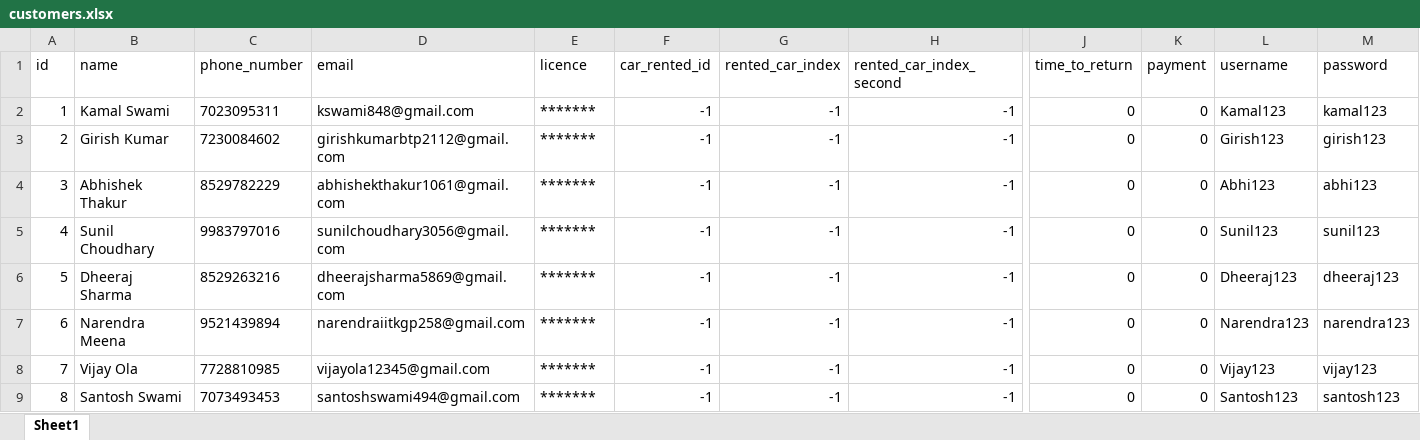
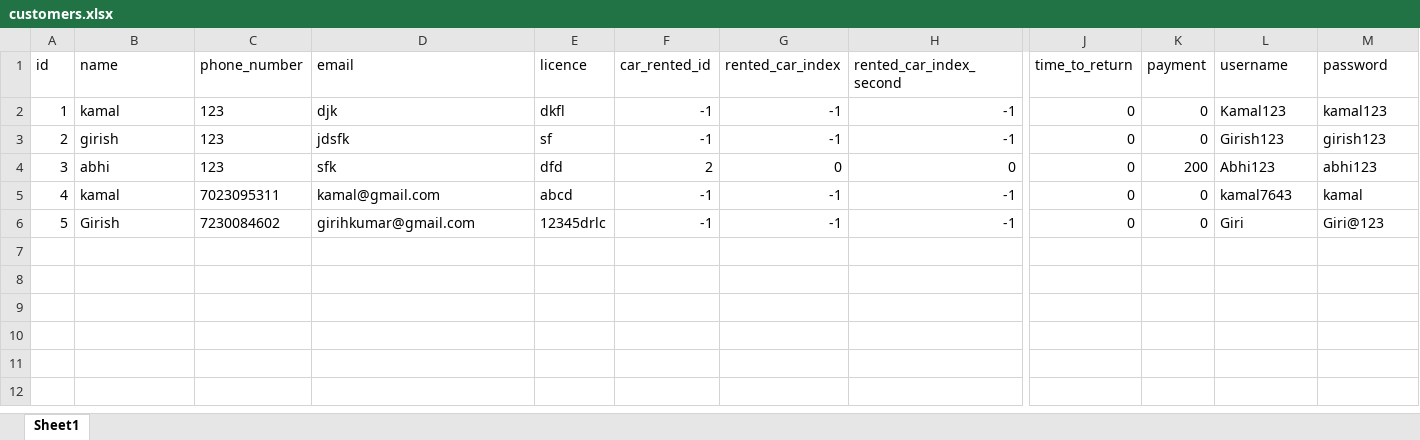
Before and after one commit to kamal7643/gp_project_rent_software, an Excel workbook: cache/customers.xlsx, sheet Sheet1, drawn as a sheet; only a part is shown, gaps mark what is left out; values as stored, in another font and other column widths than the file's, no borders; removed rows and columns are numbered as before the commit, all else as after; rows hold the shown columns only; the diff names each change by its address in the sheet, - before the commit and + after, or states it on an @@ line.

```diff
--- a/cache/customers.xlsx (sheet Sheet1)
+++ b/cache/customers.xlsx (sheet Sheet1)
-B2 (name): Kamal Swami
+B2 (name): kamal
-C2 (phone_number): 7023095311
+C2 (phone_number): 123
-D2 (email): kswami848@gmail.com
+D2 (email): djk
-E2 (licence): *******
+E2 (licence): dkfl
-B3 (name): Girish Kumar
+B3 (name): girish
-C3 (phone_number): 7230084602
+C3 (phone_number): 123
-D3 (email): girishkumarbtp2112@gmail.com
+D3 (email): jdsfk
-E3 (licence): *******
+E3 (licence): sf
-row 4: 3 | Abhishek Thakur | 8529782229 | abhishekthakur1061@gmail.com | ******* | -1 | -1 | -1 | 0 | 0 | Abhi123 | abhi123
-row 5: 4 | Sunil Choudhary | 9983797016 | sunilchoudhary3056@gmail.com | ******* | -1 | -1 | -1 | 0 | 0 | Sunil123 | sunil123
-row 6: 5 | Dheeraj Sharma | 8529263216 | dheerajsharma5869@gmail.com | ******* | -1 | -1 | -1 | 0 | 0 | Dheeraj123 | dheeraj123
-row 7: 6 | Narendra Meena | 9521439894 | narendraiitkgp258@gmail.com | ******* | -1 | -1 | -1 | 0 | 0 | Narendra123 | narendra123
+row 4: 3 | abhi | 123 | sfk | dfd | 2 | 0 | 0 | 0 | 200 | Abhi123 | abhi123
@@ column A (id) renumbered from row 5 down @@
-B5 (name): Vijay Ola
+B5 (name): kamal
-C5 (phone_number): 7728810985
+C5 (phone_number): 7023095311
-D5 (email): vijayola12345@gmail.com
+D5 (email): kamal@gmail.com
-E5 (licence): *******
+E5 (licence): abcd
-L5 (username): Vijay123
+L5 (username): kamal7643
-M5 (password): vijay123
+M5 (password): kamal
-B6 (name): Santosh Swami
+B6 (name): Girish
-C6 (phone_number): 7073493453
+C6 (phone_number): 7230084602
-D6 (email): santoshswami494@gmail.com
+D6 (email): girihkumar@gmail.com
-E6 (licence): *******
+E6 (licence): 12345drlc
-L6 (username): Santosh123
+L6 (username): Giri
-M6 (password): santosh123
+M6 (password): Giri@123
```
Also changed, not shown: cache/cars.xlsx, 6 other files.
